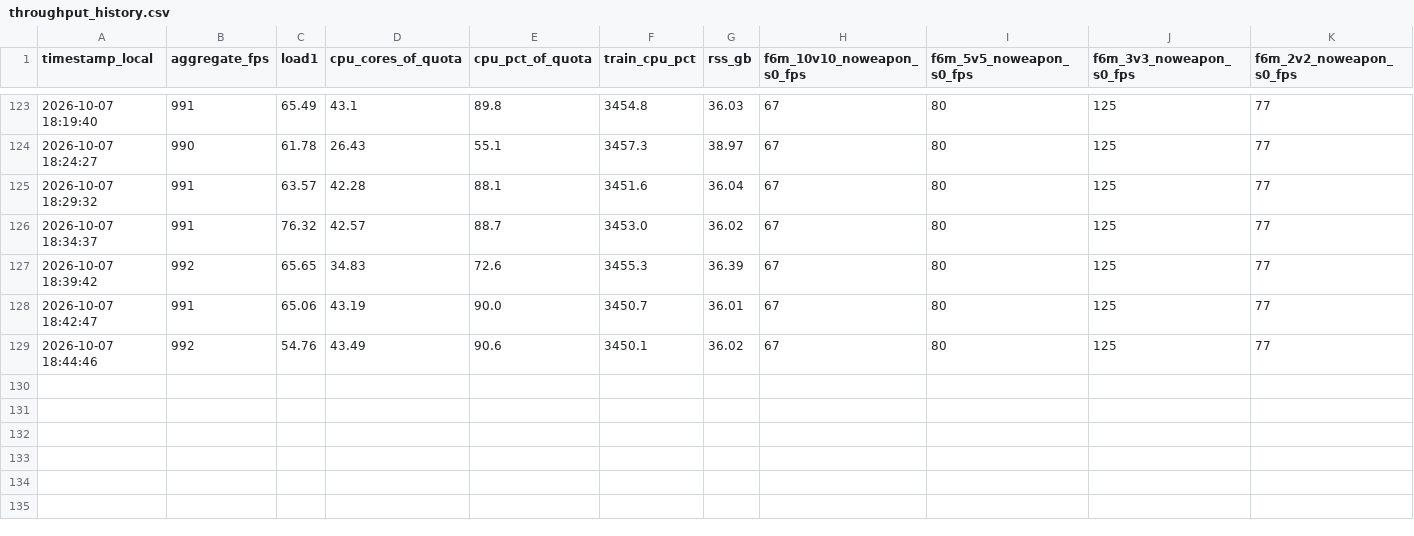
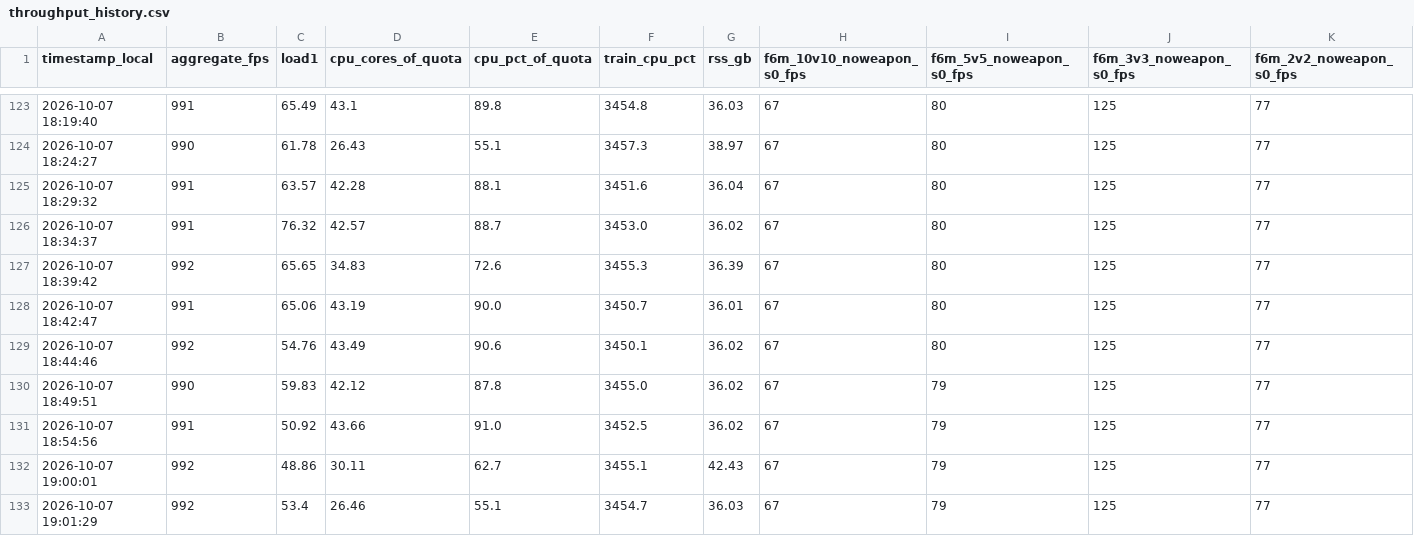
Before and after one commit to David-JayTao/SEU-SRTP, a CSV file: experiments/2026-10-07-08-formal6m/metrics/throughput_history.csv, drawn as a sheet; only a part is shown, gaps mark what is left out; rows hold the shown columns only; the diff names each change by its address in the sheet, - before the commit and + after, or states it on an @@ line.

```diff
--- a/experiments/2026-10-07-08-formal6m/metrics/throughput_history.csv
+++ b/experiments/2026-10-07-08-formal6m/metrics/throughput_history.csv
+row 130: 2026-10-07 18:49:51 | 990 | 59.83 | 42.12 | 87.8 | 3455.0 | 36.02 | 67 | 79 | 125 | 77
+row 131: 2026-10-07 18:54:56 | 991 | 50.92 | 43.66 | 91.0 | 3452.5 | 36.02 | 67 | 79 | 125 | 77
+row 132: 2026-10-07 19:00:01 | 992 | 48.86 | 30.11 | 62.7 | 3455.1 | 42.43 | 67 | 79 | 125 | 77
+row 133: 2026-10-07 19:01:29 | 992 | 53.4 | 26.46 | 55.1 | 3454.7 | 36.03 | 67 | 79 | 125 | 77
```
Also changed, not shown: experiments/2026-10-07-08-formal6m/system/system_samples_v2.csv, 5 other files.
